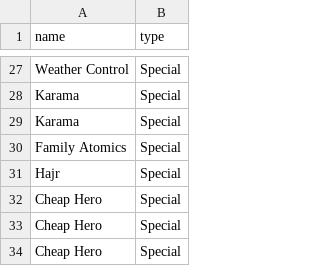
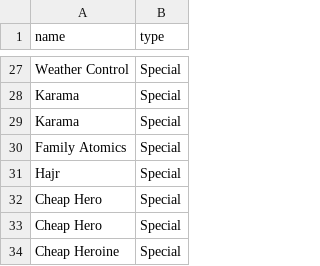
Before and after one commit to voiceofonecrying/DuneBot, a CSV file: src/main/resources/TreacheryCards.csv, drawn as a sheet; only a part is shown, gaps mark what is left out.

```diff
--- a/src/main/resources/TreacheryCards.csv
+++ b/src/main/resources/TreacheryCards.csv
@@ -33,2 +33,2 @@ Cheap Hero , Special
 Cheap Hero , Special
-Cheap Hero , Special
+Cheap Heroine , Special
```
Also changed, not shown: 7 other files.
